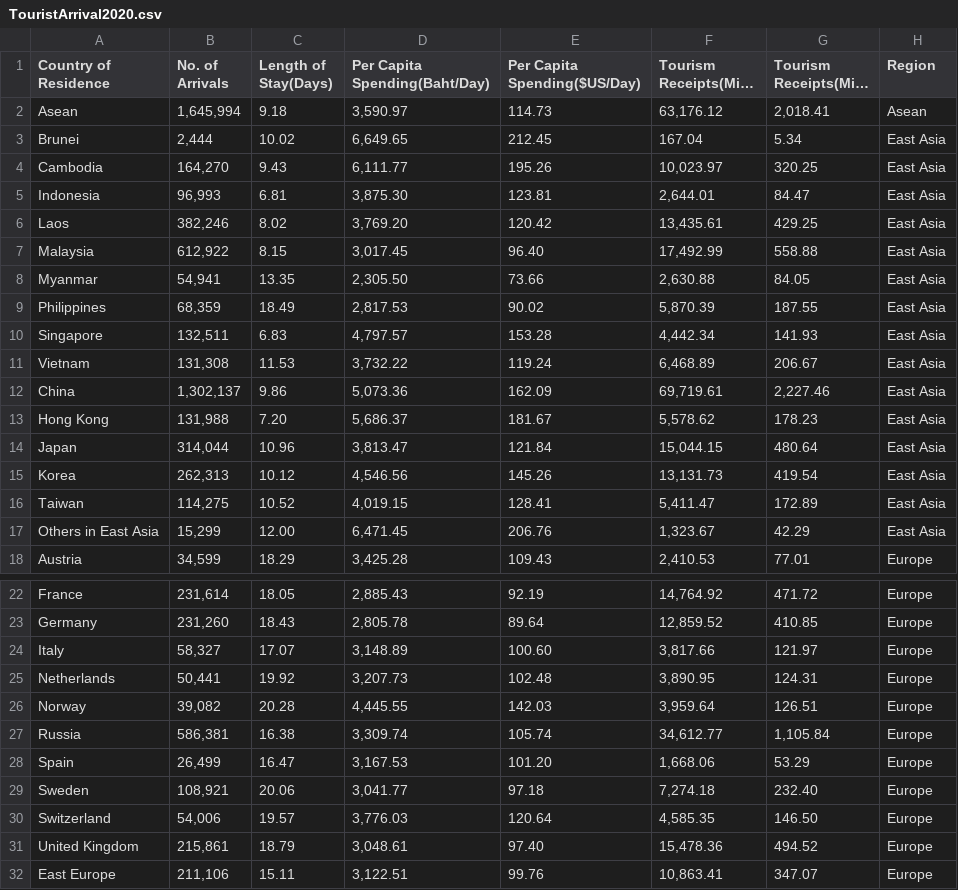
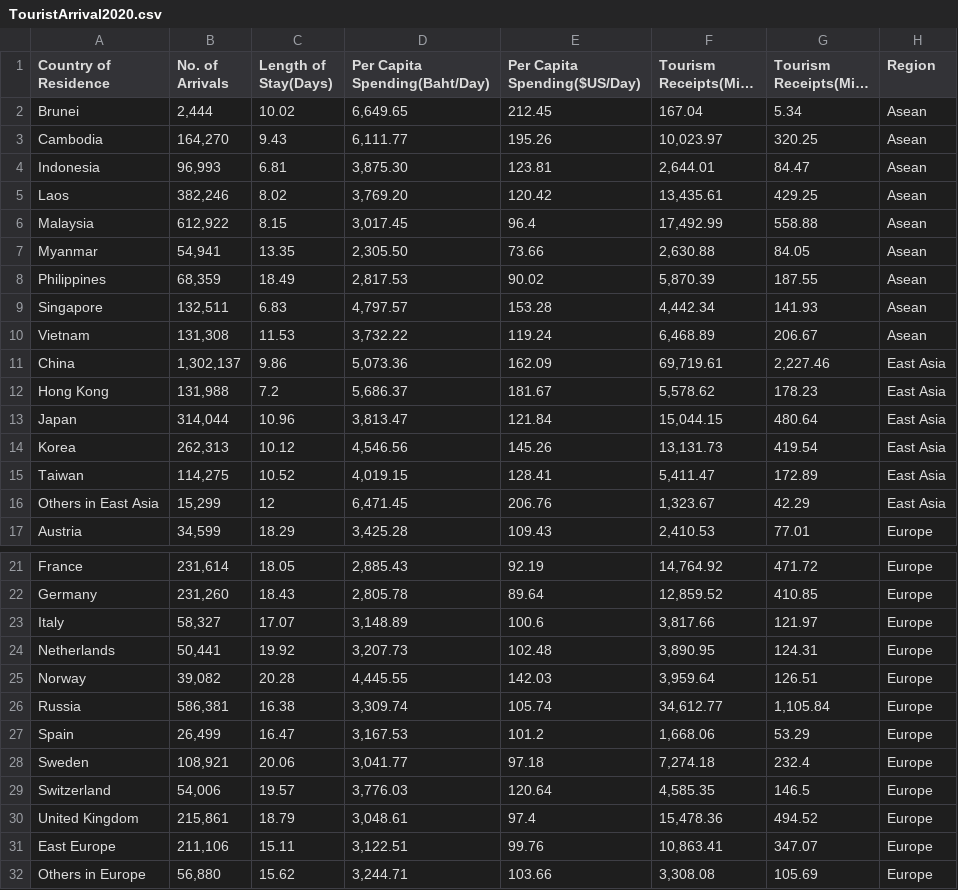
Before and after one commit to KagErou710/BIA, a CSV file: Data/TouristArrival2020.csv, drawn as a sheet; only a part is shown, gaps mark what is left out; the shorter side is filled out with more unchanged rows; long unchanged cells end in …; removed rows and columns are numbered as before the commit, all else as after; the diff covers the shown part only; the diff names each change by its address in the sheet, - before the commit and + after, or states it on an @@ line.

```diff
--- a/Data/TouristArrival2020.csv
+++ b/Data/TouristArrival2020.csv
-row 2: Asean | 1,645,994 | 9.18 | 3,590.97 | 114.73 | 63,176.12 | 2,018.41 | Asean
-H2:H10 (Region): East Asia
+H2:H10 (Region): Asean
-E6 (Per Capita Spending($US/Day)): 96.40
+E6 (Per Capita Spending($US/Day)): 96.4
-C12 (Length of Stay(Days)): 7.20
+C12 (Length of Stay(Days)): 7.2
-C16 (Length of Stay(Days)): 12.00
+C16 (Length of Stay(Days)): 12
-E23 (Per Capita Spending($US/Day)): 100.60
+E23 (Per Capita Spending($US/Day)): 100.6
-E27 (Per Capita Spending($US/Day)): 101.20
+E27 (Per Capita Spending($US/Day)): 101.2
-G28 (Tourism Receipts(Mil. $US)): 232.40
+G28 (Tourism Receipts(Mil. $US)): 232.4
-G29 (Tourism Receipts(Mil. $US)): 146.50
+G29 (Tourism Receipts(Mil. $US)): 146.5
-E30 (Per Capita Spending($US/Day)): 97.40
+E30 (Per Capita Spending($US/Day)): 97.4
```
Also changed, not shown: 5 edited cells elsewhere in this file, Data/TouristArrival2015.csv, Data/TouristArrival2016.csv, 6 other files.
